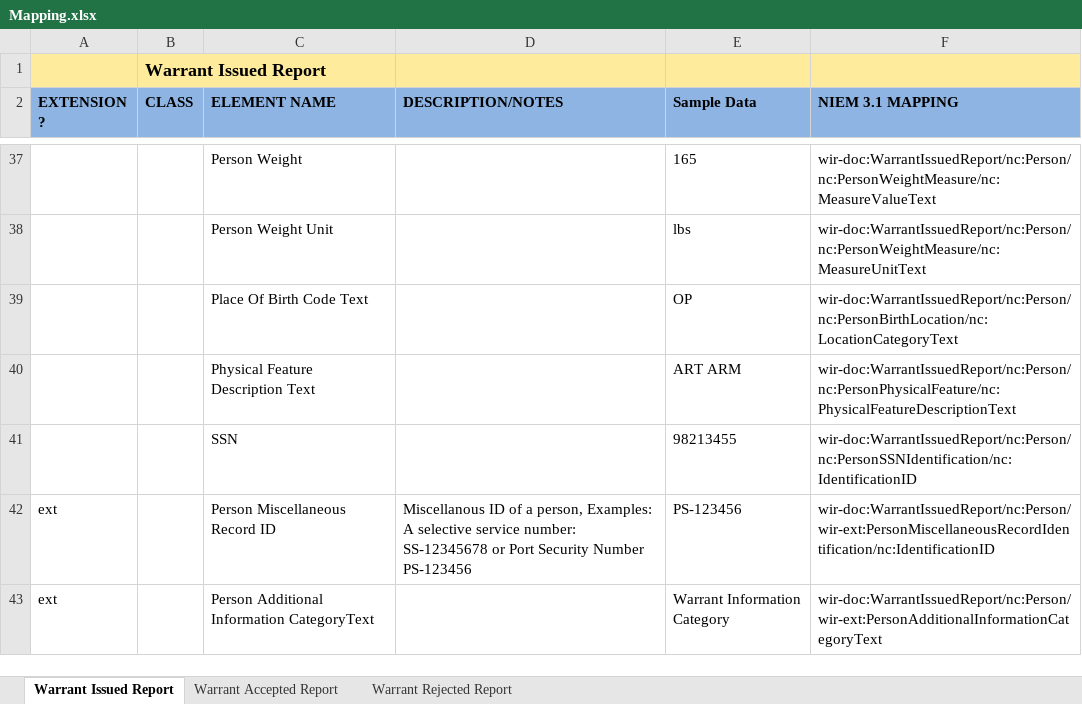
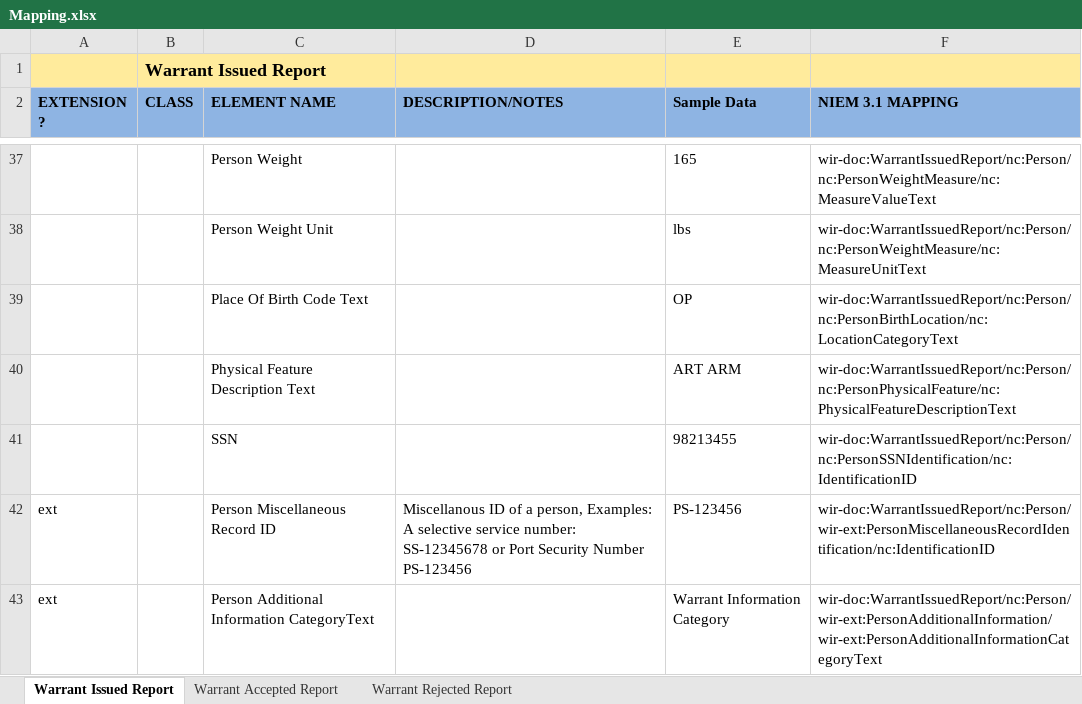
Before and after one commit to scottj7486/main, an Excel workbook: shared/ojb-resources-common/src/main/resources/ssp/Warrant_Issued_Reporting/artifacts/service_model/information_model/IEPD/documentation/Mapping.xlsx, sheet Warrant Issued Report, drawn as a sheet; only a part is shown, gaps mark what is left out; values as stored, in another font and other column widths than the file's, no borders; the diff covers the shown part only; the diff names each change by its address in the sheet, - before the commit and + after, or states it on an @@ line.

Commit message:
Created "AdditionalInformation" objects in schema. Changed Vehicle Primary/Scecondary Color from "code" to "text".

```diff
--- a/shared/ojb-resources-common/src/main/resources/ssp/Warrant_Issued_Reporting/artifacts/service_model/information_model/IEPD/documentation/Mapping.xlsx (sheet Warrant Issued Report)
+++ b/shared/ojb-resources-common/src/main/resources/ssp/Warrant_Issued_Reporting/artifacts/service_model/information_model/IEPD/documentation/Mapping.xlsx (sheet Warrant Issued Report)
-F43 (NIEM 3.1 MAPPING): wir-doc:WarrantIssuedReport/nc:Person/wir-ext:PersonAdditionalInformationCategoryText
+F43 (NIEM 3.1 MAPPING): wir-doc:WarrantIssuedReport/nc:Person/wir-ext:PersonAdditionalInformation/wir-ext:PersonAdditionalInformationCategoryText
```
Also changed, not shown: 7 edited cells elsewhere in this sheet, 2 other files.
